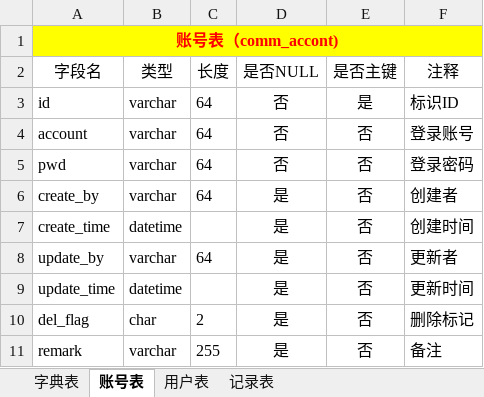
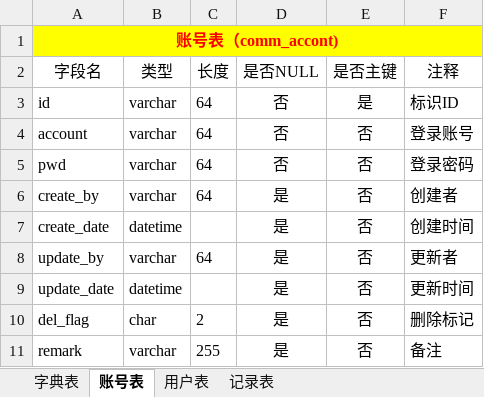
Before and after one commit to Hullson/Consume-System, an Excel workbook: 数据库表.xlsx, sheet 账号表, drawn as a sheet; values as stored, in another font and other column widths than the file's, no borders; the diff names each change by its address in the sheet, - before the commit and + after, or states it on an @@ line.

```diff
--- a/数据库表.xlsx (sheet 账号表)
+++ b/数据库表.xlsx (sheet 账号表)
-A7 (字段名): create_time
+A7 (字段名): create_date
-A9 (字段名): update_time
+A9 (字段名): update_date
```
Also changed, not shown: sheet 用户表, sheet 字典表, sheet 记录表, 34 other files.
